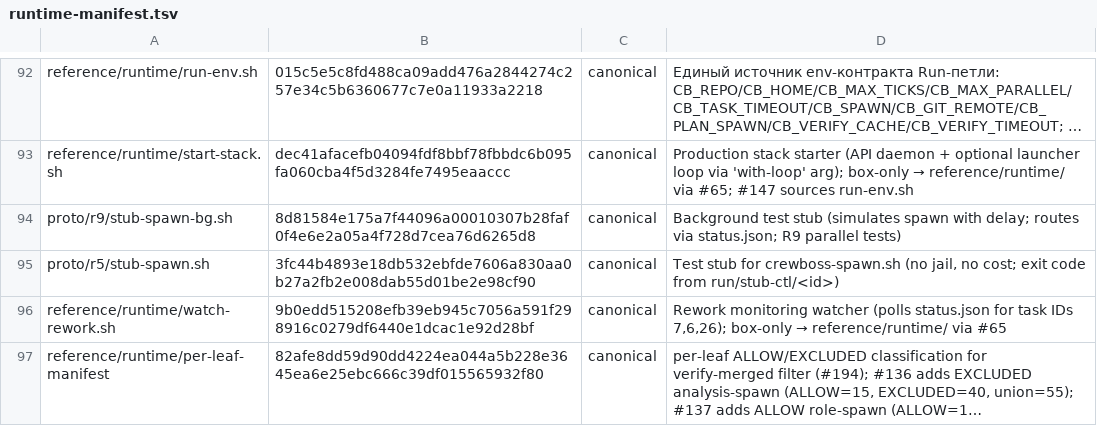
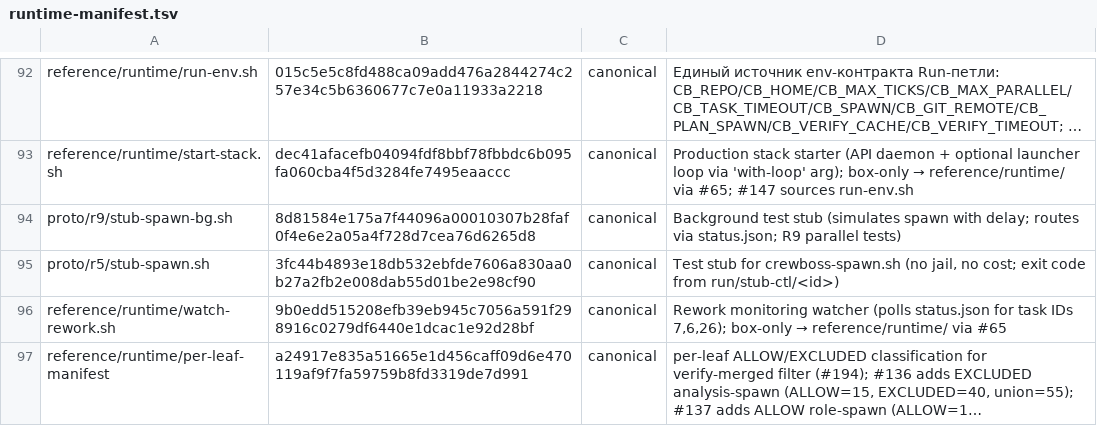
Before and after one commit to ruslan-shaydullin/crewboss, a TSV file: reference/runtime-manifest.tsv, drawn as a sheet; only a part is shown, gaps mark what is left out; long unchanged cells end in …; the diff names each change by its address in the sheet, - before the commit and + after, or states it on an @@ line.

```diff
--- a/reference/runtime-manifest.tsv
+++ b/reference/runtime-manifest.tsv
-B97: 82afe8dd59d90dd4224ea044a5b228e3645ea6e25ebc666c39df015565932f80
+B97: a24917e835a51665e1d456caff09d6e470119af9f7fa59759b8fd3319de7d991
```
Also changed, not shown: 2 other files.
